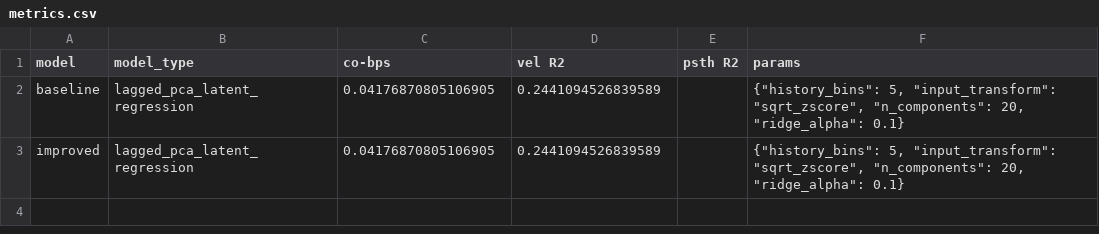
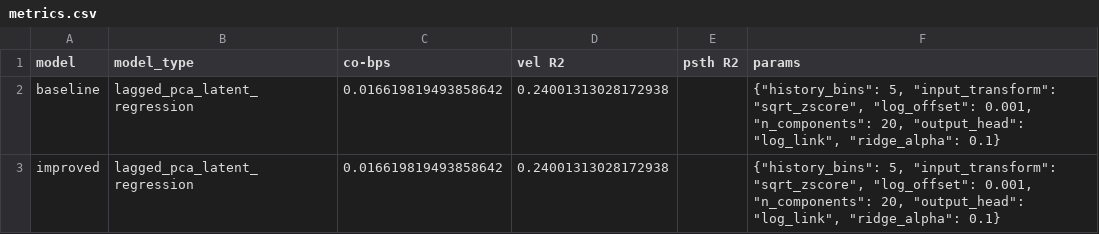
Before and after one commit to cabe9/NLBProject, a CSV file: results/benchmark_runs/lagged_pca_single/metrics.csv, drawn as a sheet.

```diff
--- a/results/benchmark_runs/lagged_pca_single/metrics.csv
+++ b/results/benchmark_runs/lagged_pca_single/metrics.csv
@@ -1,3 +1,3 @@
 model,model_type,co-bps,vel R2,psth R2,params
-baseline,lagged_pca_latent_regression,0.04176870805106905,0.2441094526839589,,"{""history_bins"": 5, ""input_transform"": ""sqrt_zscore"", ""n_components"": 20, ""ridge_alpha"": 0.1}"
-improved,lagged_pca_latent_regression,0.04176870805106905,0.2441094526839589,,"{""history_bins"": 5, ""input_transform"": ""sqrt_zscore"", ""n_components"": 20, ""ridge_alpha"": 0.1}"
+baseline,lagged_pca_latent_regression,0.016619819493858642,0.24001313028172938,,"{""history_bins"": 5, ""input_transform"": ""sqrt_zscore"", ""log_offset"": 0.001, ""n_components"": 20, ""output_head"": ""log_link"", ""ridge_alpha"": 0.1}"
+improved,lagged_pca_latent_regression,0.016619819493858642,0.24001313028172938,,"{""history_bins"": 5, ""input_transform"": ""sqrt_zscore"", ""log_offset"": 0.001, ""n_components"": 20, ""output_head"": ""log_link"", ""ridge_alpha"": 0.1}"
```
Also changed, not shown: results/benchmark_runs/lagged_pca_history_sweep/metrics.csv, results/benchmark_runs/lagged_ridge_single/metrics.csv, 12 other files.
